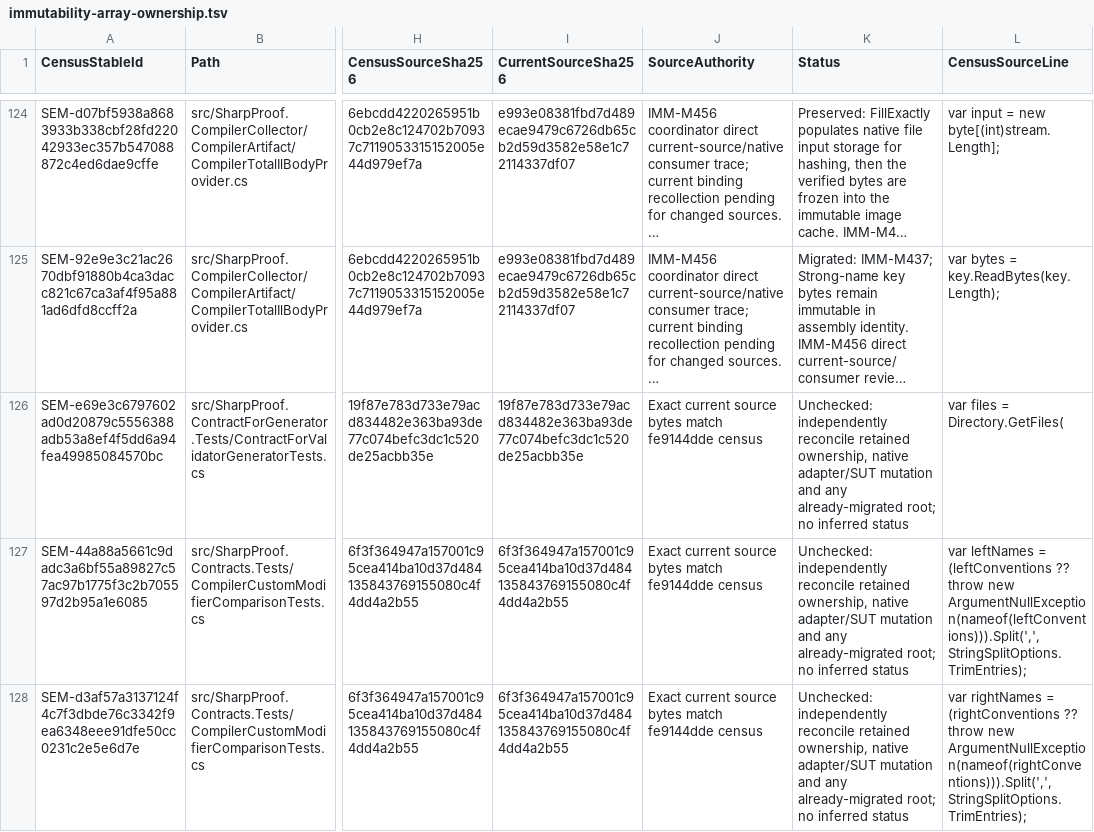
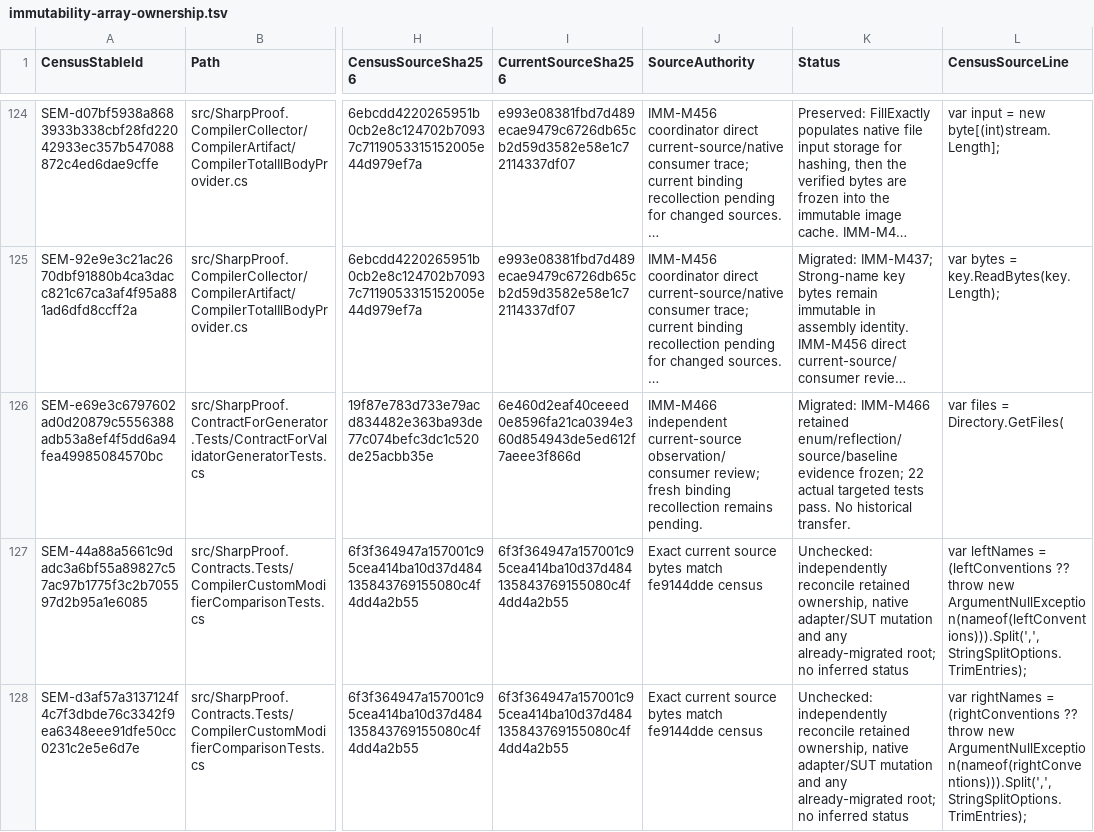
Before and after one commit to alexyorke/SharpProof, a TSV file: docs/immutability-array-ownership.tsv, drawn as a sheet; only a part is shown, gaps mark what is left out; long unchanged cells end in …; the diff covers the shown part only; the diff names each change by its address in the sheet, - before the commit and + after, or states it on an @@ line.

```diff
--- a/docs/immutability-array-ownership.tsv
+++ b/docs/immutability-array-ownership.tsv
-I126 (CurrentSourceSha256): 19f87e783d733e79acd834482e363ba93de77c074befc3dc1c520de25acbb35e
+I126 (CurrentSourceSha256): 6e460d2eaf40ceeed0e8596fa21ca0394e360d854943de5ed612f7aeee3f866d
-J126 (SourceAuthority): Exact current source bytes match fe9144dde census
+J126 (SourceAuthority): IMM-M466 independent current-source observation/consumer review; fresh binding recollection remains pending.
-K126 (Status): Unchecked: independently reconcile retained ownership, native adapter/SUT mutation and any already-migrated root; no inferred status
+K126 (Status): Migrated: IMM-M466 retained enum/reflection/source/baseline evidence frozen; 22 actual targeted tests pass. No historical transfer.
```
Also changed, not shown: 15 edited cells elsewhere in this file, docs/immutability-powershell-residuals.tsv, 9 other files.
